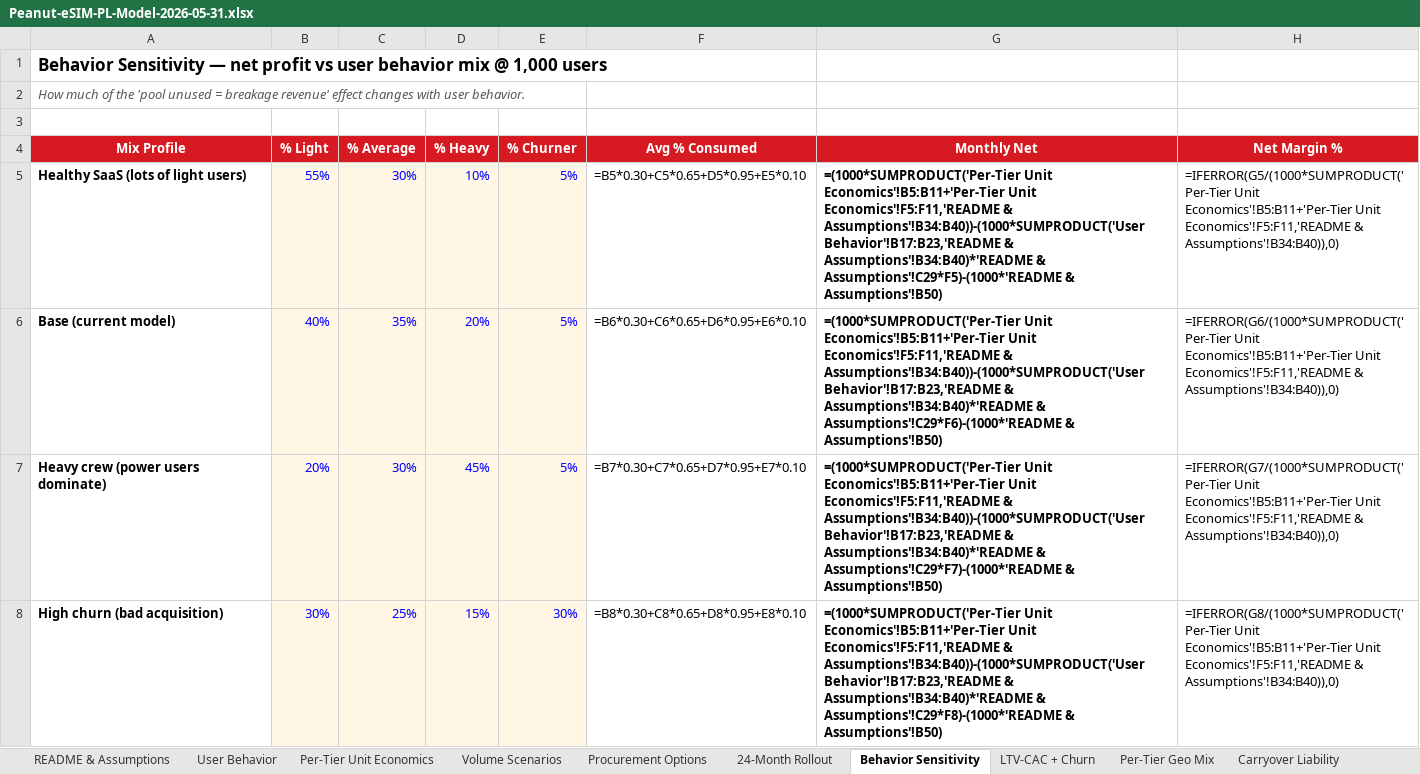
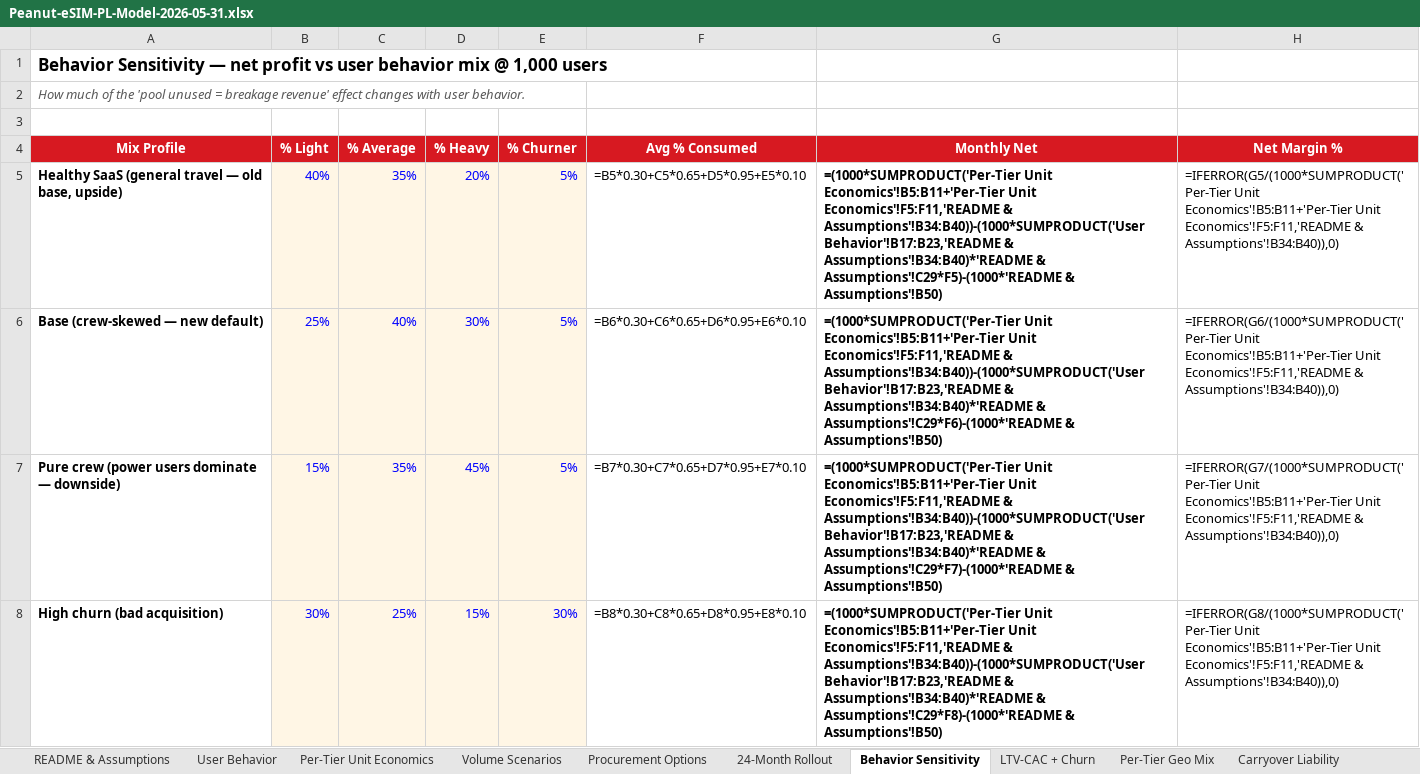
Before and after one commit to peanut-e-sim/peanut-esim-business-overview, an Excel workbook: docs/downloads/Peanut-eSIM-PL-Model-2026-05-31.xlsx, sheet Behavior Sensitivity, drawn as a sheet; values as stored, in another font and other column widths than the file's, no borders; formulas without a stored value are shown as written; removed rows and columns are numbered as before the commit, all else as after; the diff names each change by its address in the sheet, - before the commit and + after, or states it on an @@ line.

```diff
--- a/docs/downloads/Peanut-eSIM-PL-Model-2026-05-31.xlsx (sheet Behavior Sensitivity)
+++ b/docs/downloads/Peanut-eSIM-PL-Model-2026-05-31.xlsx (sheet Behavior Sensitivity)
-row 5: Healthy SaaS (lots of light users) | 55% | 30% | 10% | 5% | =B5*0.30+C5*0.65+D5*0.95+E5*0.10 | =(1000*SUMPRODUCT('Per-Tier Unit Economics'!B5:B11+'Per-Tier Unit Economics'!F5:F11,'README & Assumptions'!B34:B40))-(1000*SUMPRODUCT('User Behavior'!B17:B23,'README & Assumptions'!B34:B40)*'README & Assumptions'!C29*F5)-(1000*'README & Assumptions'!B50) | =IFERROR(G5/(1000*SUMPRODUCT('Per-Tier Unit Economics'!B5:B11+'Per-Tier Unit Economics'!F5:F11,'README & Assumptions'!B34:B40)),0)
-A5 (Mix Profile): Base (current model)
+A5 (Mix Profile): Healthy SaaS (general travel — old base, upside)
-F5 (Avg % Consumed): =B6*0.30+C6*0.65+D6*0.95+E6*0.10
+F5 (Avg % Consumed): =B5*0.30+C5*0.65+D5*0.95+E5*0.10
-G5 (Monthly Net): …Assumptions'!B34:B40)*'README & Assumptions'!C29*F6)-(1000*'README & Assumptions'!B50)
+G5 (Monthly Net): …Assumptions'!B34:B40)*'README & Assumptions'!C29*F5)-(1000*'README & Assumptions'!B50)
-H5 (Net Margin %): =IFERROR(G6/(1000*SUMPRODUCT('Per-Tier Unit Economics'!B5:B11+'Per-Tier…
+H5 (Net Margin %): =IFERROR(G5/(1000*SUMPRODUCT('Per-Tier Unit Economics'!B5:B11+'Per-Tier…
+row 6: Base (crew-skewed — new default) | 25% | 40% | 30% | 5% | =B6*0.30+C6*0.65+D6*0.95+E6*0.10 | =(1000*SUMPRODUCT('Per-Tier Unit Economics'!B5:B11+'Per-Tier Unit Economics'!F5:F11,'README & Assumptions'!B34:B40))-(1000*SUMPRODUCT('User Behavior'!B17:B23,'README & Assumptions'!B34:B40)*'README & Assumptions'!C29*F6)-(1000*'README & Assumptions'!B50) | =IFERROR(G6/(1000*SUMPRODUCT('Per-Tier Unit Economics'!B5:B11+'Per-Tier Unit Economics'!F5:F11,'README & Assumptions'!B34:B40)),0)
-A7 (Mix Profile): Heavy crew (power users dominate)
+A7 (Mix Profile): Pure crew (power users dominate — downside)
-B7 (% Light): 20%
+B7 (% Light): 15%
-C7 (% Average): 30%
+C7 (% Average): 35%
```
Also changed, not shown: sheet User Behavior.
